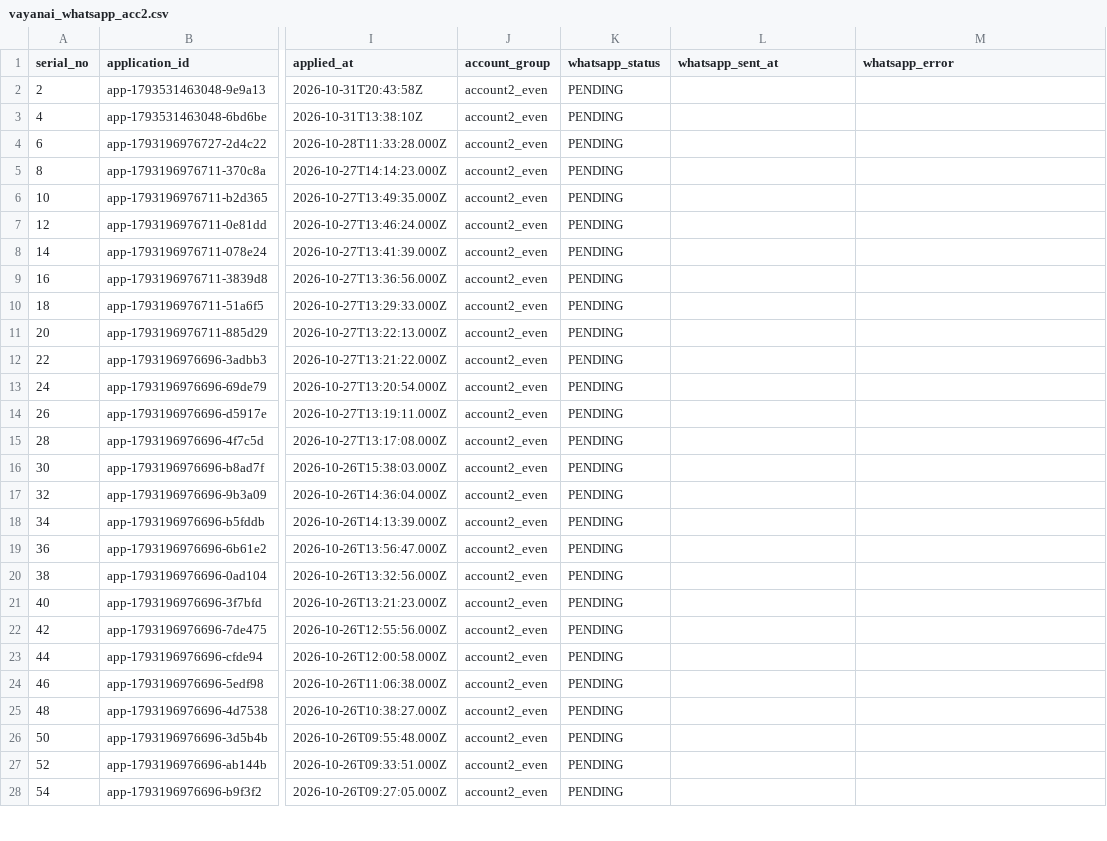
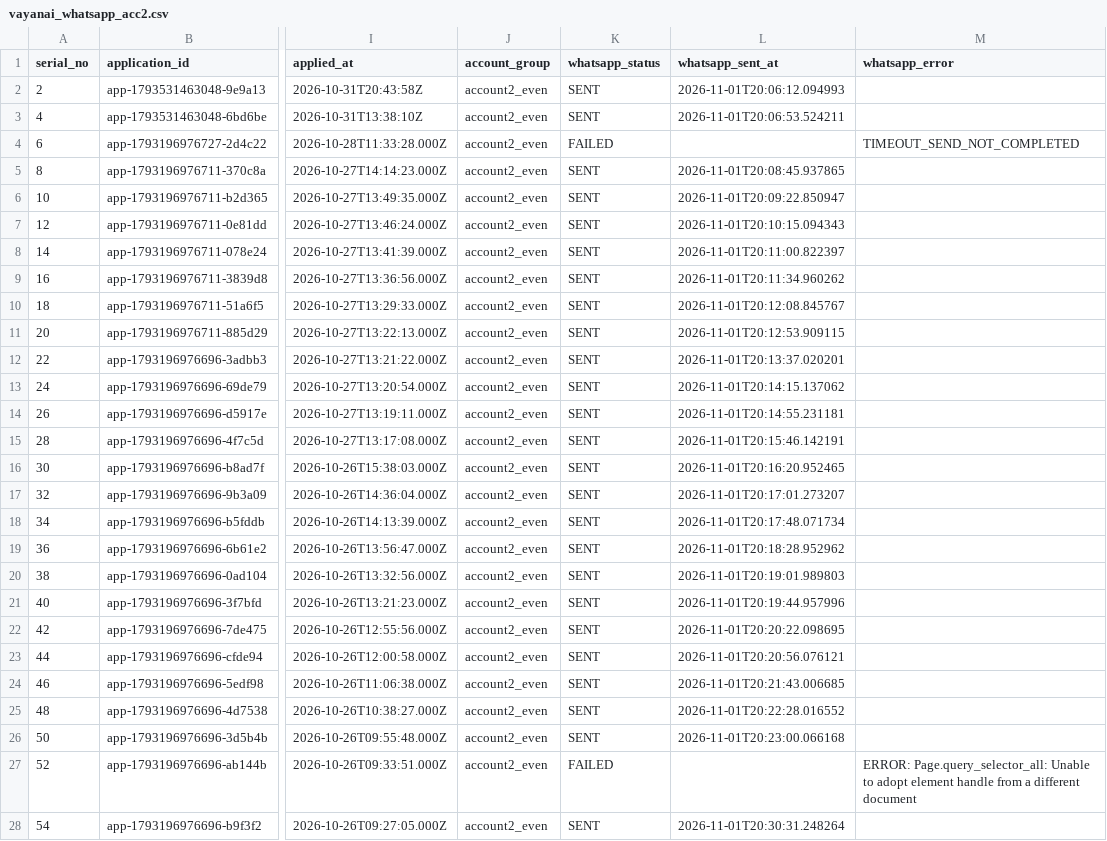
Before and after one commit to ainabhinavsharma/vayanai, a CSV file: scripts/vayanai_whatsapp_acc2.csv, drawn as a sheet; only a part is shown, gaps mark what is left out; the diff covers the shown part only; the diff names each change by its address in the sheet, - before the commit and + after, or states it on an @@ line.

```diff
--- a/scripts/vayanai_whatsapp_acc2.csv
+++ b/scripts/vayanai_whatsapp_acc2.csv
-K2:K3 (whatsapp_status): PENDING
+K2:K3 (whatsapp_status): SENT
-L2 (whatsapp_sent_at): (empty)
+L2 (whatsapp_sent_at): 2026-11-01T20:06:12.094993
-L3 (whatsapp_sent_at): (empty)
+L3 (whatsapp_sent_at): 2026-11-01T20:06:53.524211
-K4 (whatsapp_status): PENDING
+K4 (whatsapp_status): FAILED
-M4 (whatsapp_error): (empty)
+M4 (whatsapp_error): TIMEOUT_SEND_NOT_COMPLETED
-K5:K26 (whatsapp_status): PENDING
+K5:K26 (whatsapp_status): SENT
-L5 (whatsapp_sent_at): (empty)
+L5 (whatsapp_sent_at): 2026-11-01T20:08:45.937865
-L6 (whatsapp_sent_at): (empty)
+L6 (whatsapp_sent_at): 2026-11-01T20:09:22.850947
-L7 (whatsapp_sent_at): (empty)
+L7 (whatsapp_sent_at): 2026-11-01T20:10:15.094343
-L8 (whatsapp_sent_at): (empty)
+L8 (whatsapp_sent_at): 2026-11-01T20:11:00.822397
-L9 (whatsapp_sent_at): (empty)
+L9 (whatsapp_sent_at): 2026-11-01T20:11:34.960262
-L10 (whatsapp_sent_at): (empty)
+L10 (whatsapp_sent_at): 2026-11-01T20:12:08.845767
-L11 (whatsapp_sent_at): (empty)
+L11 (whatsapp_sent_at): 2026-11-01T20:12:53.909115
-L12 (whatsapp_sent_at): (empty)
+L12 (whatsapp_sent_at): 2026-11-01T20:13:37.020201
-L13 (whatsapp_sent_at): (empty)
+L13 (whatsapp_sent_at): 2026-11-01T20:14:15.137062
-L14 (whatsapp_sent_at): (empty)
+L14 (whatsapp_sent_at): 2026-11-01T20:14:55.231181
-L15 (whatsapp_sent_at): (empty)
+L15 (whatsapp_sent_at): 2026-11-01T20:15:46.142191
-L16 (whatsapp_sent_at): (empty)
+L16 (whatsapp_sent_at): 2026-11-01T20:16:20.952465
-L17 (whatsapp_sent_at): (empty)
+L17 (whatsapp_sent_at): 2026-11-01T20:17:01.273207
-L18 (whatsapp_sent_at): (empty)
+L18 (whatsapp_sent_at): 2026-11-01T20:17:48.071734
-L19 (whatsapp_sent_at): (empty)
+L19 (whatsapp_sent_at): 2026-11-01T20:18:28.952962
-L20 (whatsapp_sent_at): (empty)
+L20 (whatsapp_sent_at): 2026-11-01T20:19:01.989803
-L21 (whatsapp_sent_at): (empty)
+L21 (whatsapp_sent_at): 2026-11-01T20:19:44.957996
-L22 (whatsapp_sent_at): (empty)
+L22 (whatsapp_sent_at): 2026-11-01T20:20:22.098695
-L23 (whatsapp_sent_at): (empty)
+L23 (whatsapp_sent_at): 2026-11-01T20:20:56.076121
-L24 (whatsapp_sent_at): (empty)
+L24 (whatsapp_sent_at): 2026-11-01T20:21:43.006685
-L25 (whatsapp_sent_at): (empty)
+L25 (whatsapp_sent_at): 2026-11-01T20:22:28.016552
-L26 (whatsapp_sent_at): (empty)
+L26 (whatsapp_sent_at): 2026-11-01T20:23:00.066168
-K27 (whatsapp_status): PENDING
+K27 (whatsapp_status): FAILED
-M27 (whatsapp_error): (empty)
+M27 (whatsapp_error): ERROR: Page.query_selector_all: Unable to adopt element handle from a different document
-K28 (whatsapp_status): PENDING
+K28 (whatsapp_status): SENT
-L28 (whatsapp_sent_at): (empty)
+L28 (whatsapp_sent_at): 2026-11-01T20:30:31.248264
```
Also changed, not shown: 26 edited cells elsewhere in this file, scripts/enrolled_candidates_confirmation.csv, scripts/vayanai_whatsapp_acc1.csv, 5 other files.
